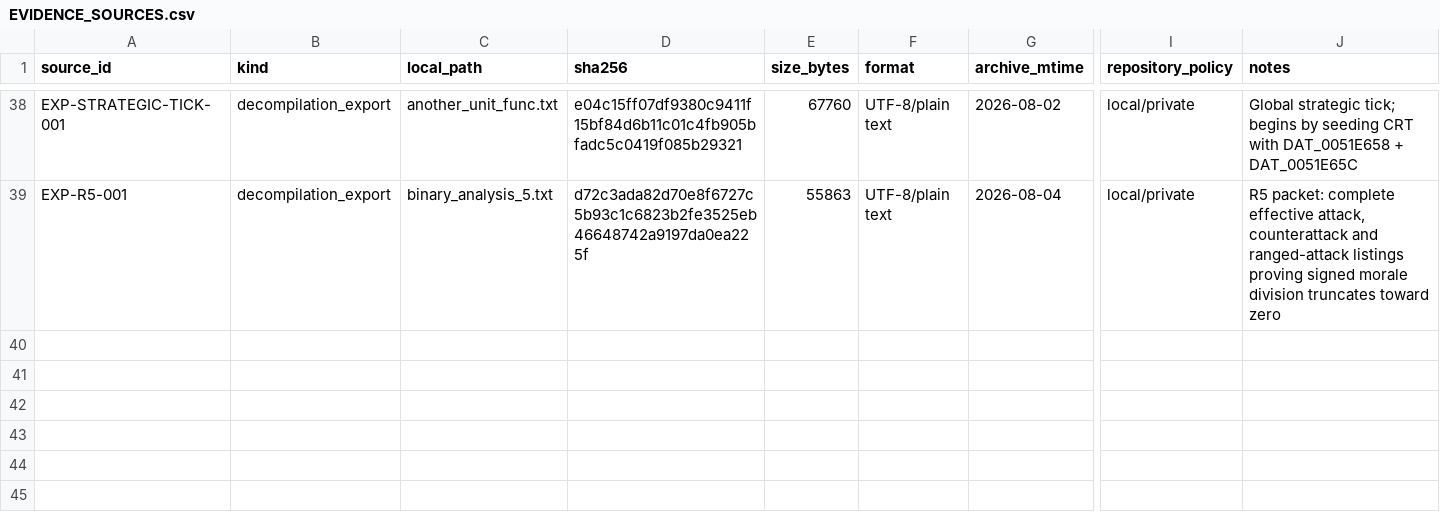
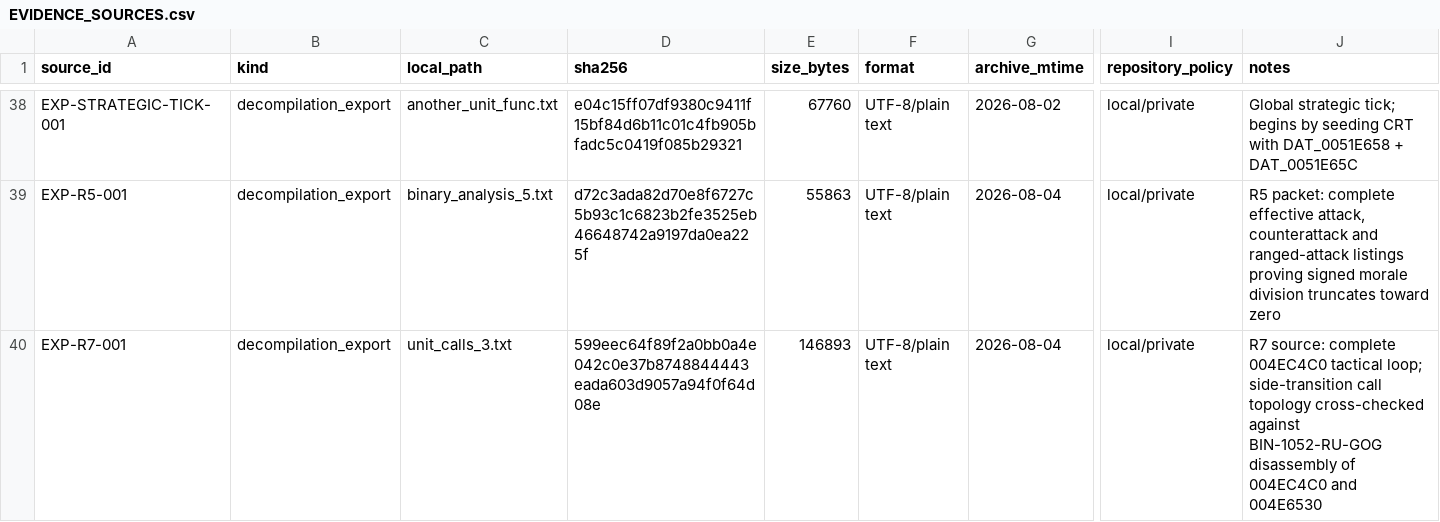
Before and after one commit to DanTimson/project_ego, a CSV file: docs/EVIDENCE_SOURCES.csv, drawn as a sheet; only a part is shown, gaps mark what is left out; rows hold the shown columns only; the diff names each change by its address in the sheet, - before the commit and + after, or states it on an @@ line.

```diff
--- a/docs/EVIDENCE_SOURCES.csv
+++ b/docs/EVIDENCE_SOURCES.csv
+row 40: EXP-R7-001 | decompilation_export | unit_calls_3.txt | 599eec64f89f2a0bb0a4e042c0e37b8748844443eada603d9057a94f0f64d08e | 146893 | UTF-8/plain text | 2026-08-04 | local/private | R7 source: complete 004EC4C0 tactical loop; side-transition call topology cross-checked against BIN-1052-RU-GOG disassembly of 004EC4C0 and 004E6530
```
Also changed, not shown: docs/EVIDENCE_LEDGER.csv, docs/FUNCTION_MAP.csv, 6 other files.
